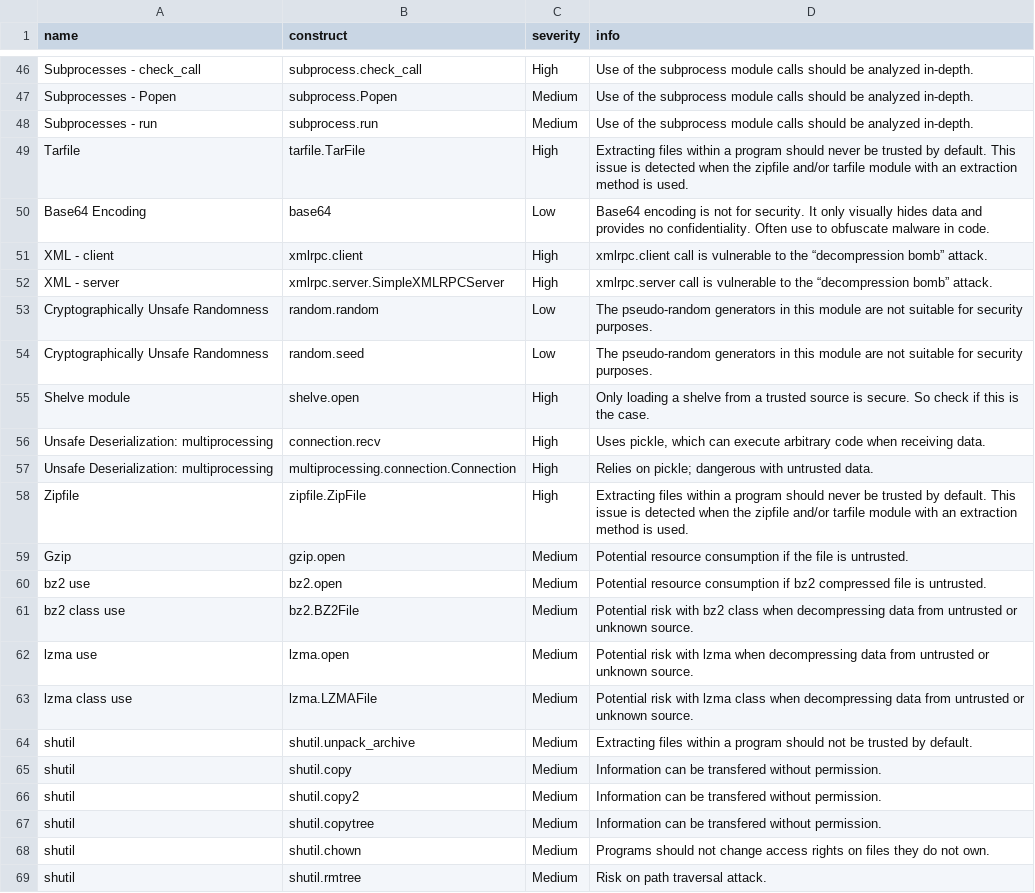
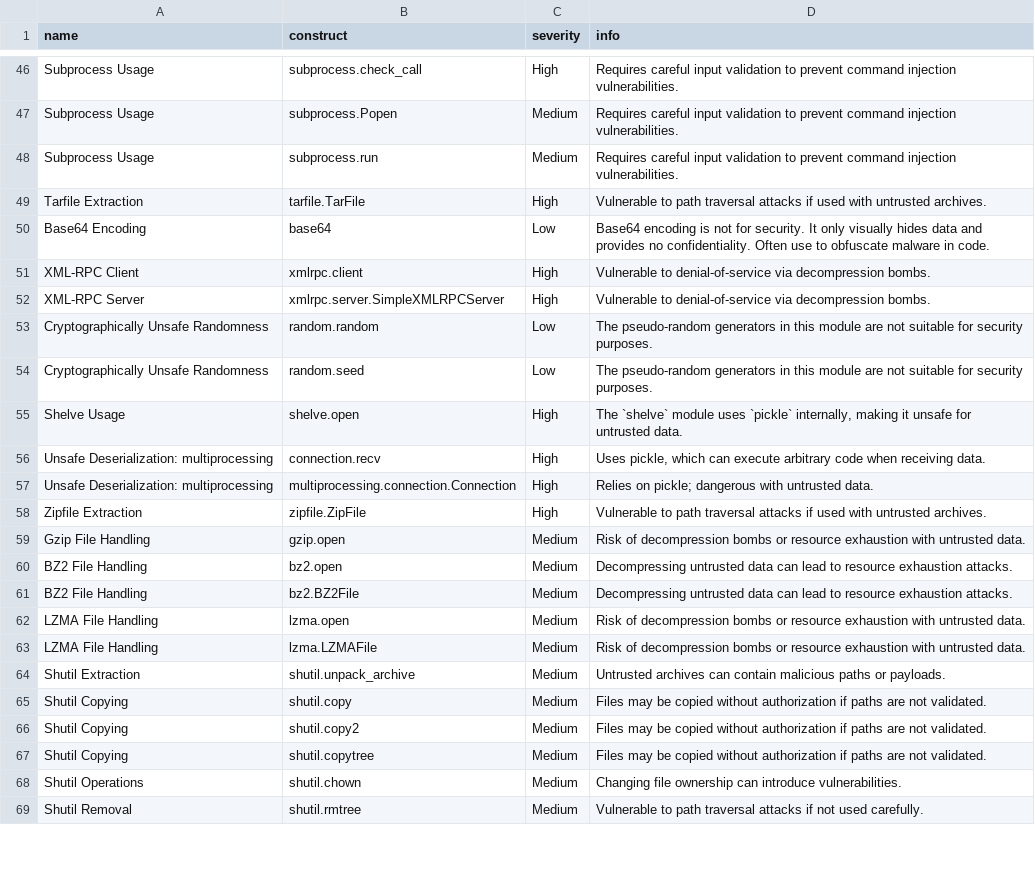
Before and after one commit to nocomplexity/codeaudit, a CSV file: src/codeaudit/data/sastchecks.csv, drawn as a sheet; only a part is shown, gaps mark what is left out; the diff covers the shown part only; the diff names each change by its address in the sheet, - before the commit and + after, or states it on an @@ line.

```diff
--- a/src/codeaudit/data/sastchecks.csv
+++ b/src/codeaudit/data/sastchecks.csv
-A46 (name): Subprocesses - check_call
+A46 (name): Subprocess Usage
-D46:D48 (info): Use of the subprocess module calls should be analyzed in-depth.
+D46:D48 (info): Requires careful input validation to prevent command injection vulnerabilities.
-A47 (name): Subprocesses - Popen
+A47 (name): Subprocess Usage
-A48 (name): Subprocesses - run
+A48 (name): Subprocess Usage
-A49 (name): Tarfile
+A49 (name): Tarfile Extraction
-D49 (info): Extracting files within a program should never be trusted by default. This issue is detected when the zipfile and/or tarfile module with an extraction method is used.
+D49 (info): Vulnerable to path traversal attacks if used with untrusted archives.
-A51 (name): XML - client
+A51 (name): XML-RPC Client
-D51 (info): xmlrpc.client call is vulnerable to the “decompression bomb” attack.
+D51 (info): Vulnerable to denial-of-service via decompression bombs.
-A52 (name): XML - server
+A52 (name): XML-RPC Server
-D52 (info): xmlrpc.server call is vulnerable to the “decompression bomb” attack.
+D52 (info): Vulnerable to denial-of-service via decompression bombs.
-A55 (name): Shelve module
+A55 (name): Shelve Usage
-D55 (info): Only loading a shelve from a trusted source is secure. So check if this is the case.
+D55 (info): The `shelve` module uses `pickle` internally, making it unsafe for untrusted data.
-A58 (name): Zipfile
+A58 (name): Zipfile Extraction
-D58 (info): Extracting files within a program should never be trusted by default. This issue is detected when the zipfile and/or tarfile module with an extraction method is used.
+D58 (info): Vulnerable to path traversal attacks if used with untrusted archives.
-A59 (name): Gzip
+A59 (name): Gzip File Handling
-D59 (info): Potential resource consumption if the file is untrusted.
+D59 (info): Risk of decompression bombs or resource exhaustion with untrusted data.
-A60 (name): bz2 use
+A60 (name): BZ2 File Handling
-D60 (info): Potential resource consumption if bz2 compressed file is untrusted.
+D60 (info): Decompressing untrusted data can lead to resource exhaustion attacks.
-A61 (name): bz2 class use
+A61 (name): BZ2 File Handling
-D61 (info): Potential risk with bz2 class when decompressing data from untrusted or unknown source.
+D61 (info): Decompressing untrusted data can lead to resource exhaustion attacks.
-A62 (name): lzma use
+A62 (name): LZMA File Handling
-D62 (info): Potential risk with lzma when decompressing data from untrusted or unknown source.
+D62 (info): Risk of decompression bombs or resource exhaustion with untrusted data.
-A63 (name): lzma class use
+A63 (name): LZMA File Handling
-D63 (info): Potential risk with lzma class when decompressing data from untrusted or unknown source.
+D63 (info): Risk of decompression bombs or resource exhaustion with untrusted data.
-A64 (name): shutil
+A64 (name): Shutil Extraction
-D64 (info): Extracting files within a program should not be trusted by default.
+D64 (info): Untrusted archives can contain malicious paths or payloads.
-A65:A67 (name): shutil
+A65:A67 (name): Shutil Copying
-D65:D67 (info): Information can be transfered without permission.
+D65:D67 (info): Files may be copied without authorization if paths are not validated.
-A68 (name): shutil
+A68 (name): Shutil Operations
-D68 (info): Programs should not change access rights on files they do not own.
+D68 (info): Changing file ownership can introduce vulnerabilities.
-A69 (name): shutil
+A69 (name): Shutil Removal
-D69 (info): Risk on path traversal attack.
+D69 (info): Vulnerable to path traversal attacks if not used carefully.
```
Also changed, not shown: 63 edited cells elsewhere in this file.
